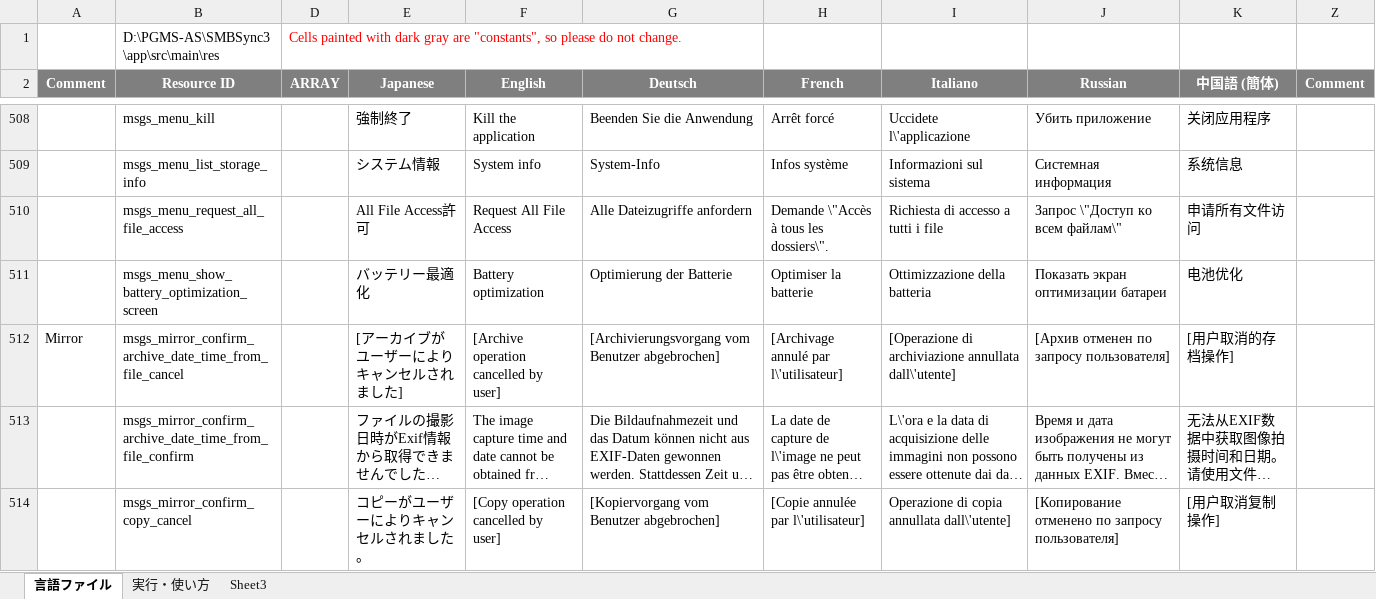
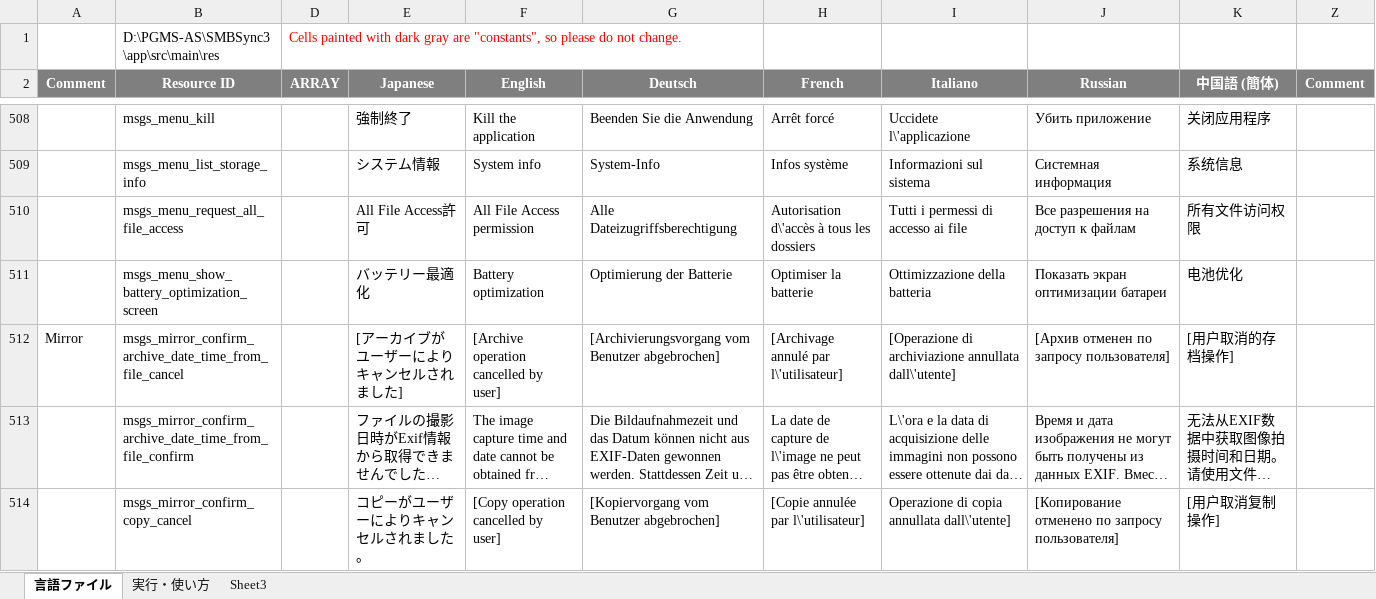
Before and after one commit to Sentaroh/SMBSync3, an Excel workbook: message_translation_sync3.xlsm, sheet 言語ファイル, drawn as a sheet; only a part is shown, gaps mark what is left out; long unchanged cells end in …; values as stored, in another font and other column widths than the file's, no borders; charts and pictures not drawn; the diff names each change by its address in the sheet, - before the commit and + after, or states it on an @@ line.

Commit message:
onActivityResult/onRequestPermissionResult周りのコードを整理した

```diff
--- a/message_translation_sync3.xlsm (sheet 言語ファイル)
+++ b/message_translation_sync3.xlsm (sheet 言語ファイル)
-F510 (English): Request All File Access
+F510 (English): All File Access permission
-G510 (Deutsch): Alle Dateizugriffe anfordern
+G510 (Deutsch): Alle Dateizugriffsberechtigung
-H510 (French): Demande \"Accès à tous les dossiers\".
+H510 (French): Autorisation d\'accès à tous les dossiers
-I510 (Italiano): Richiesta di accesso a tutti i file
+I510 (Italiano): Tutti i permessi di accesso ai file
-J510 (Russian): Запрос \"Доступ ко всем файлам\"
+J510 (Russian): Все разрешения на доступ к файлам
-K510 (中国語 (簡体)): 申请所有文件访问
+K510 (中国語 (簡体)): 所有文件访问权限
```
Also changed, not shown: 9 other files.
